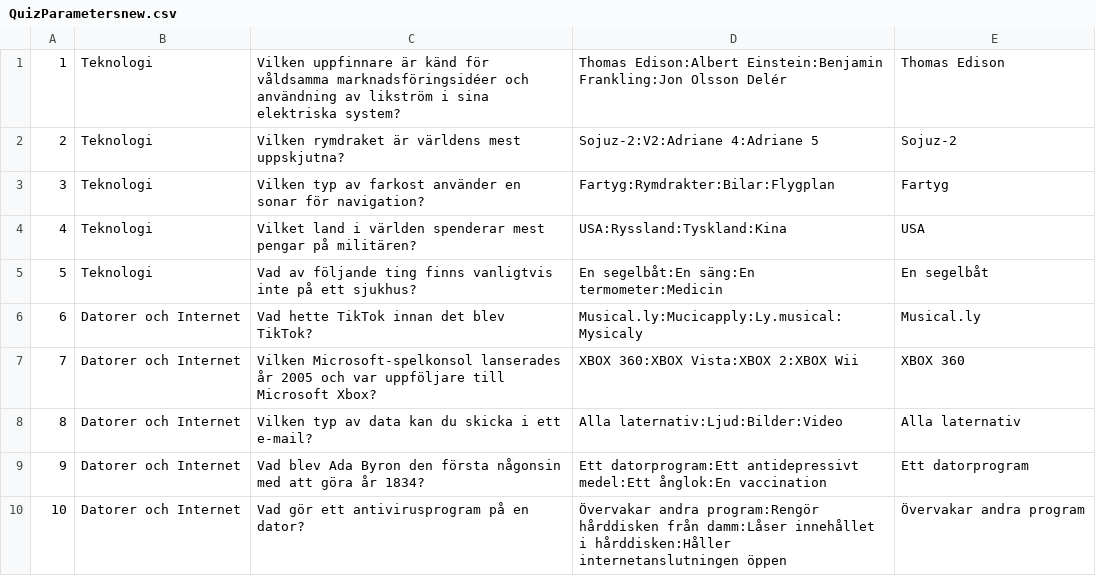
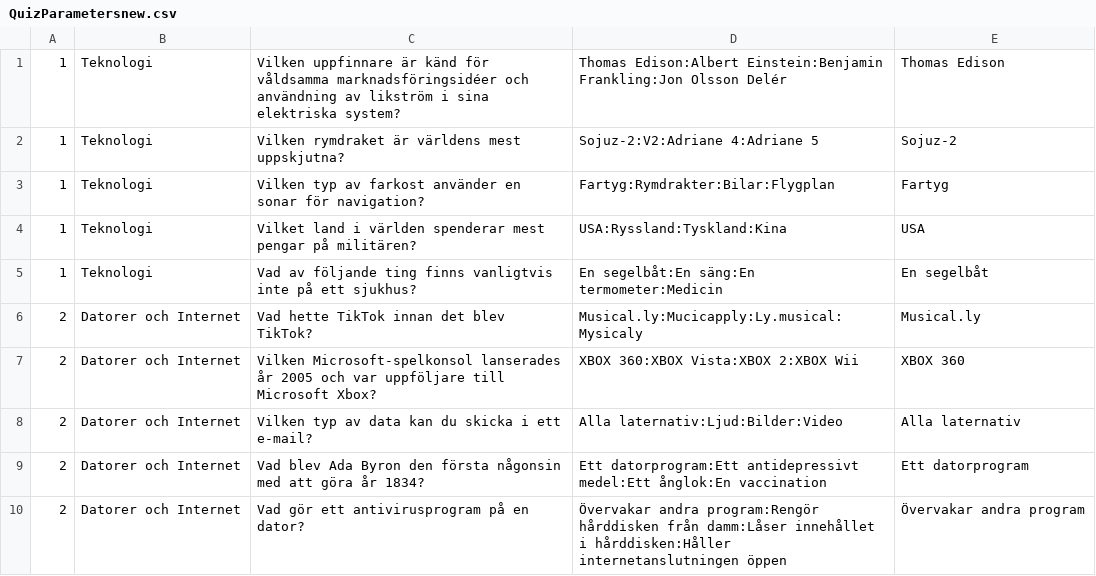
Before and after one commit to aJeann/Quizkampen, a CSV file: src/Server/QuizParametersnew.csv, drawn as a sheet.

```diff
--- a/src/Server/QuizParametersnew.csv
+++ b/src/Server/QuizParametersnew.csv
@@ -1,10 +1,10 @@
 1;Teknologi;Vilken uppfinnare är känd för våldsamma marknadsföringsidéer och användning av likström i sina elektriska system?;Thomas Edison:Albert Einstein:Benjamin Frankling:Jon Olsson Delér;Thomas Edison
-2;Teknologi;Vilken rymdraket är världens mest uppskjutna?;Sojuz-2:V2:Adriane 4:Adriane 5;Sojuz-2
-3;Teknologi;Vilken typ av farkost använder en sonar för navigation?;Fartyg:Rymdrakter:Bilar:Flygplan;Fartyg
-4;Teknologi;Vilket land i världen spenderar mest pengar på militären?;USA:Ryssland:Tyskland:Kina;USA
-5;Teknologi;Vad av följande ting finns vanligtvis inte på ett sjukhus?;En segelbåt:En säng:En termometer:Medicin;En segelbåt
-6;Datorer och Internet;Vad hette TikTok innan det blev TikTok?;Musical.ly:Mucicapply:Ly.musical:Mysicaly;Musical.ly
-7;Datorer och Internet;Vilken Microsoft-spelkonsol lanserades år 2005 och var uppföljare till Microsoft Xbox?;XBOX 360:XBOX Vista:XBOX 2:XBOX Wii;XBOX 360
-8;Datorer och Internet;Vilken typ av data kan du skicka i ett e-mail?;Alla laternativ:Ljud:Bilder:Video;Alla laternativ
-9;Datorer och Internet;Vad blev Ada Byron den första någonsin med att göra år 1834?;Ett datorprogram:Ett antidepressivt medel:Ett ånglok:En vaccination;Ett datorprogram
-10;Datorer och Internet;Vad gör ett antivirusprogram på en dator?;Övervakar andra program:Rengör hårddisken från damm:Låser innehållet i hårddisken:Håller internetanslutningen öppen;Övervakar andra program
+1;Teknologi;Vilken rymdraket är världens mest uppskjutna?;Sojuz-2:V2:Adriane 4:Adriane 5;Sojuz-2
+1;Teknologi;Vilken typ av farkost använder en sonar för navigation?;Fartyg:Rymdrakter:Bilar:Flygplan;Fartyg
+1;Teknologi;Vilket land i världen spenderar mest pengar på militären?;USA:Ryssland:Tyskland:Kina;USA
+1;Teknologi;Vad av följande ting finns vanligtvis inte på ett sjukhus?;En segelbåt:En säng:En termometer:Medicin;En segelbåt
+2;Datorer och Internet;Vad hette TikTok innan det blev TikTok?;Musical.ly:Mucicapply:Ly.musical:Mysicaly;Musical.ly
+2;Datorer och Internet;Vilken Microsoft-spelkonsol lanserades år 2005 och var uppföljare till Microsoft Xbox?;XBOX 360:XBOX Vista:XBOX 2:XBOX Wii;XBOX 360
+2;Datorer och Internet;Vilken typ av data kan du skicka i ett e-mail?;Alla laternativ:Ljud:Bilder:Video;Alla laternativ
+2;Datorer och Internet;Vad blev Ada Byron den första någonsin med att göra år 1834?;Ett datorprogram:Ett antidepressivt medel:Ett ånglok:En vaccination;Ett datorprogram
+2;Datorer och Internet;Vad gör ett antivirusprogram på en dator?;Övervakar andra program:Rengör hårddisken från damm:Låser innehållet i hårddisken:Håller internetanslutningen öppen;Övervakar andra program
```
Also changed, not shown: 3 other files.
